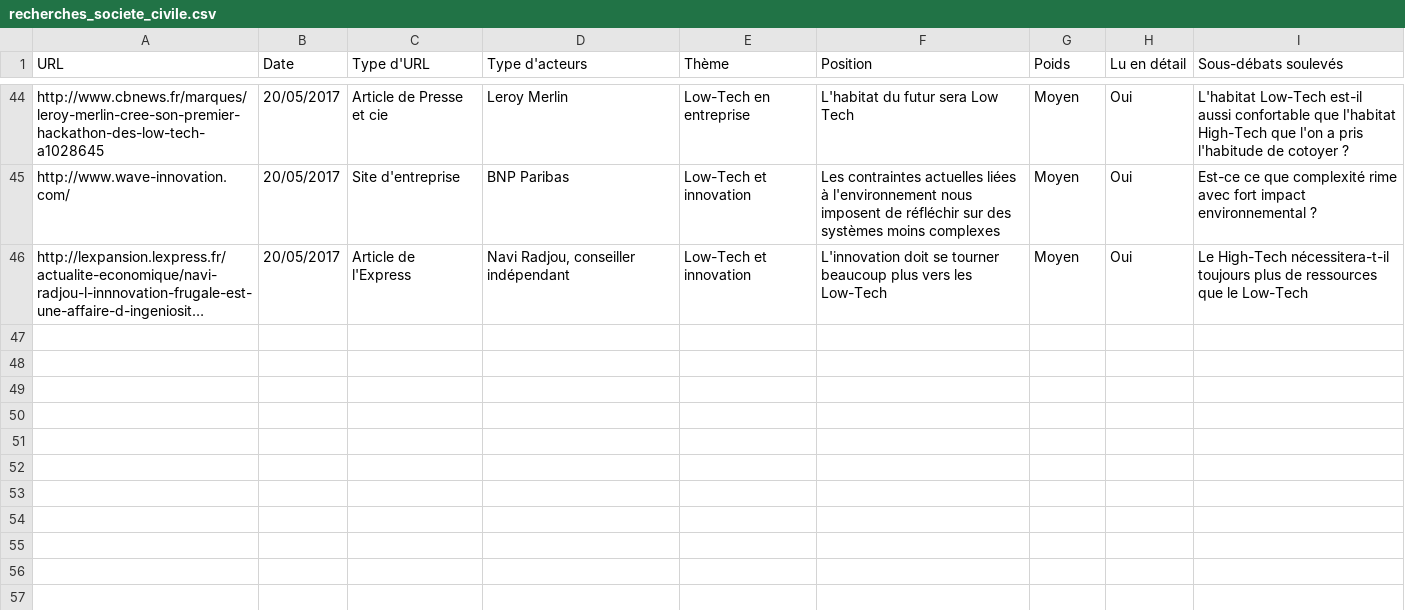
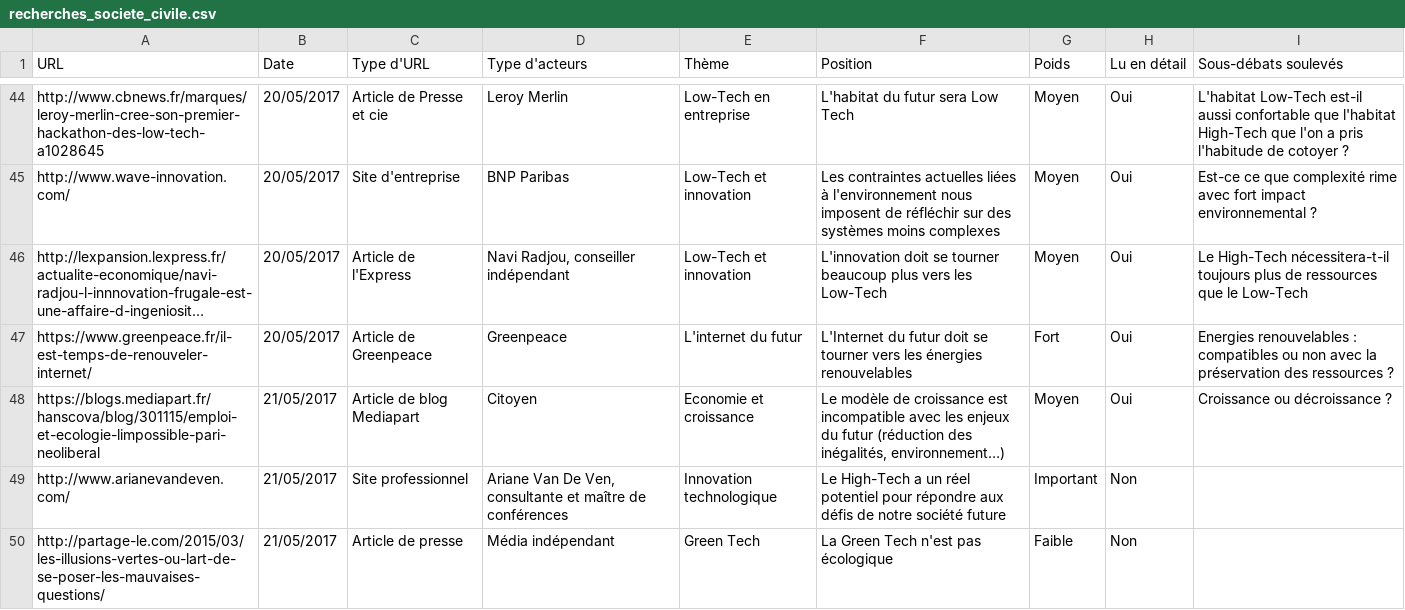
Before and after one commit to controverses-telecomparistech/2017-controverses-le-futur-est-il-low-tech, a CSV file: Data-Société civile/recherches_societe_civile.csv, drawn as a sheet; only a part is shown, gaps mark what is left out; long unchanged cells end in …; the diff names each change by its address in the sheet, - before the commit and + after, or states it on an @@ line.

Commit message:
Nouveaux liens
Enrichissement des acteurs de la controverse

```diff
--- a/Data-Société civile/recherches_societe_civile.csv
+++ b/Data-Société civile/recherches_societe_civile.csv
+row 47: https://www.greenpeace.fr/il-est-temps-de-renouveler-internet/ | 20/05/2017 | Article de Greenpeace | Greenpeace | L'internet du futur | L'Internet du futur doit se tourner vers les énergies renouvelables | Fort | Oui | Energies renouvelables : compatibles ou non avec la préservation des ressources ?
+row 48: https://blogs.mediapart.fr/hanscova/blog/301115/emploi-et-ecologie-limpossible-pari-neoliberal | 21/05/2017 | Article de blog Mediapart | Citoyen | Economie et croissance | Le modèle de croissance est incompatible avec les enjeux du futur (réduction des inégalités, environnement…) | Moyen | Oui | Croissance ou décroissance ?
+row 49: http://www.arianevandeven.com/ | 21/05/2017 | Site professionnel | Ariane Van De Ven, consultante et maître de conférences | Innovation technologique | Le High-Tech a un réel potentiel pour répondre aux défis de notre société future | Important | Non
+row 50: http://partage-le.com/2015/03/les-illusions-vertes-ou-lart-de-se-poser-les-mauvaises-questions/ | 21/05/2017 | Article de presse | Média indépendant | Green Tech | La Green Tech n'est pas écologique | Faible | Non
```
